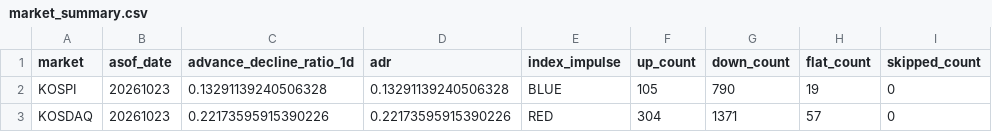
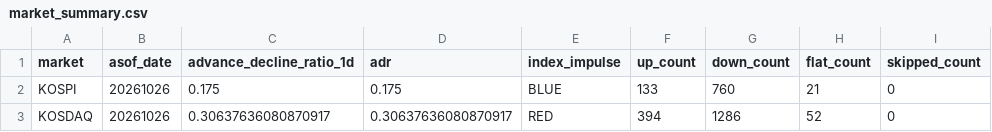
Before and after one commit to jsinvest/dashboard, a CSV file: market-analysis/market_summary.csv, drawn as a sheet; only a part is shown; the diff names each change by its address in the sheet, - before the commit and + after, or states it on an @@ line.

Commit message:
Publish October 26 final market review and one watch-only candidate

```diff
--- a/market-analysis/market_summary.csv
+++ b/market-analysis/market_summary.csv
-B2:B3 (asof_date): 20261023
+B2:B3 (asof_date): 20261026
-C2 (advance_decline_ratio_1d): 0.13291139240506328
+C2 (advance_decline_ratio_1d): 0.175
-D2 (adr): 0.13291139240506328
+D2 (adr): 0.175
-F2 (up_count): 105
+F2 (up_count): 133
-G2 (down_count): 790
+G2 (down_count): 760
-H2 (flat_count): 19
+H2 (flat_count): 21
-C3 (advance_decline_ratio_1d): 0.22173595915390226
+C3 (advance_decline_ratio_1d): 0.30637636080870917
-D3 (adr): 0.22173595915390226
+D3 (adr): 0.30637636080870917
-F3 (up_count): 304
+F3 (up_count): 394
-G3 (down_count): 1371
+G3 (down_count): 1286
-H3 (flat_count): 57
+H3 (flat_count): 52
```
Also changed, not shown: market-analysis/fear_greed_summary.csv, market-analysis/kosdaq_adr.csv, 22 other files.
